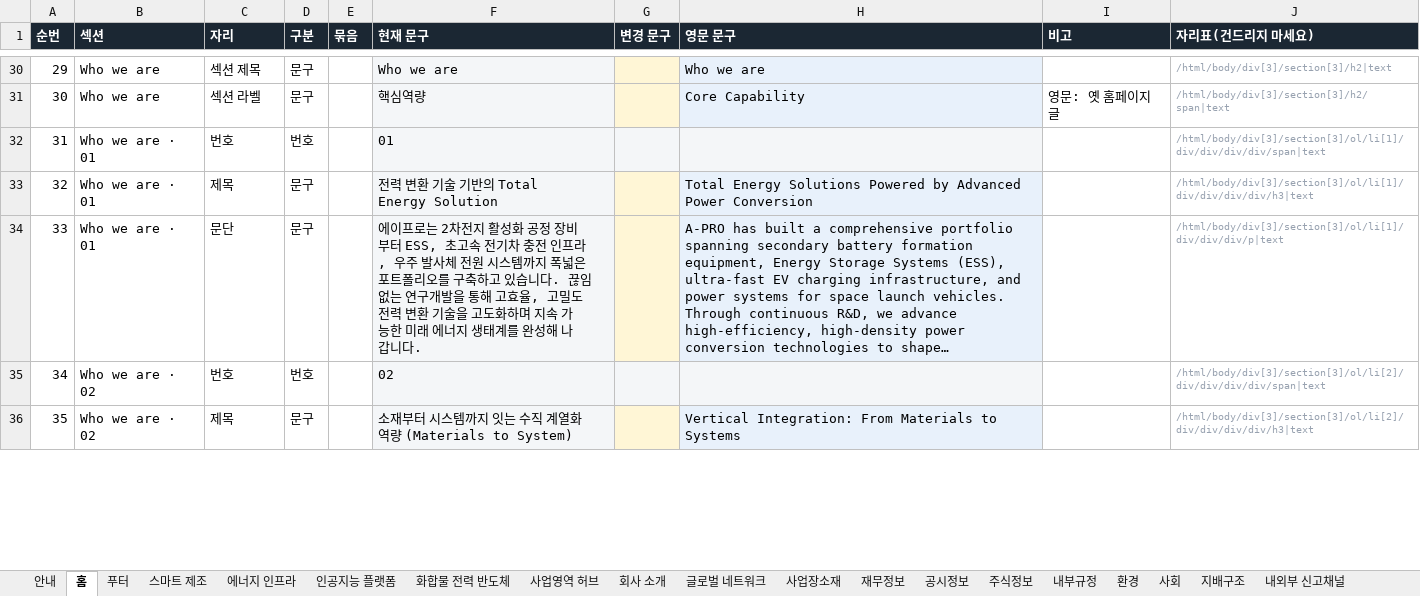
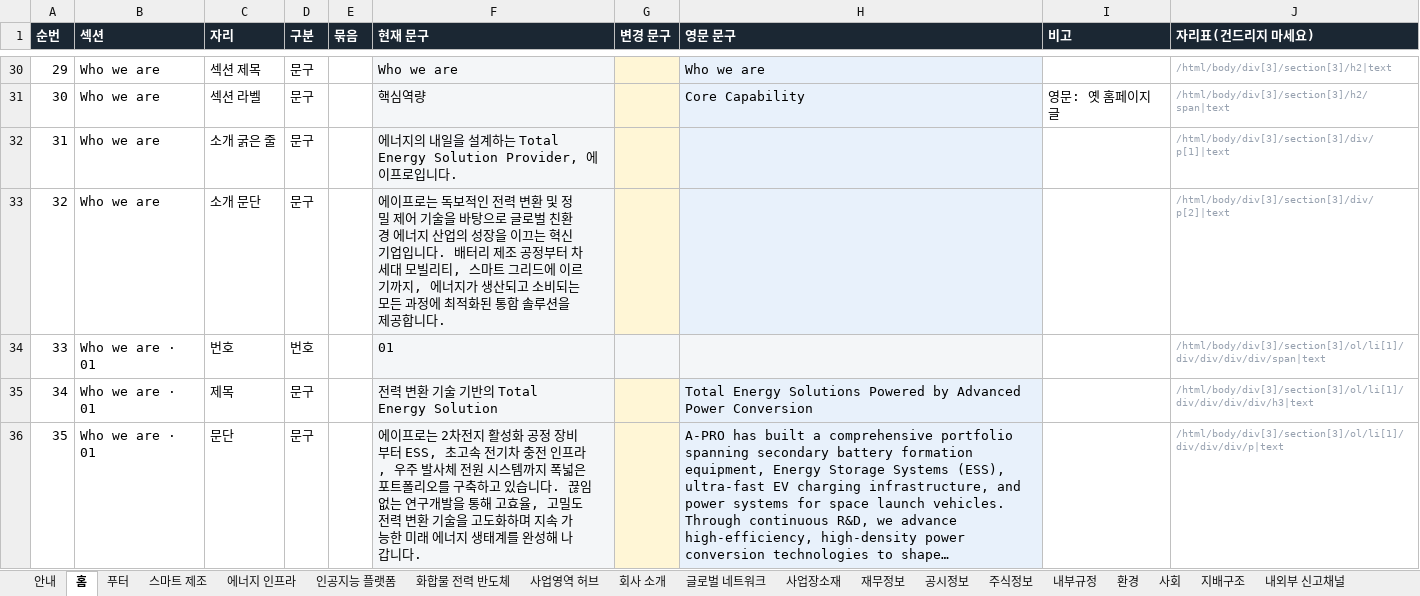
Before and after one commit to 01hye0ne/apro-website, an Excel workbook: content-export/국문영문글정리.xlsx, sheet 홈, drawn as a sheet; only a part is shown, gaps mark what is left out; the shorter side is filled out with more unchanged rows; long unchanged cells end in …; values as stored, in another font and other column widths than the file's, no borders; addresses are those after the commit; the diff names each change by its address in the sheet, - before the commit and + after, or states it on an @@ line.

```diff
--- a/content-export/국문영문글정리.xlsx (sheet 홈)
+++ b/content-export/국문영문글정리.xlsx (sheet 홈)
+row 32: 31 | Who we are | 소개 굵은 줄 | 문구 |  | 에너지의 내일을 설계하는 Total Energy Solution Provider, 에이프로입니다. |  |  |  | /html/body/div[3]/section[3]/div/p[1]|text
+row 33: 32 | Who we are | 소개 문단 | 문구 |  | 에이프로는 독보적인 전력 변환 및 정밀 제어 기술을 바탕으로 글로벌 친환경 에너지 산업의 성장을 이끄는 혁신 기업입니다. 배터리 제조 공정부터 차세대 모빌리티, 스마트 그리드에 이르기까지, 에너지가 생산되고 소비되는 모든 과정에 최적화된 통합 솔루션을 제공합니다. |  |  |  | /html/body/div[3]/section[3]/div/p[2]|text
@@ column A (순번) renumbered from row 34 down @@
```
Also changed, not shown: 2 other files.
